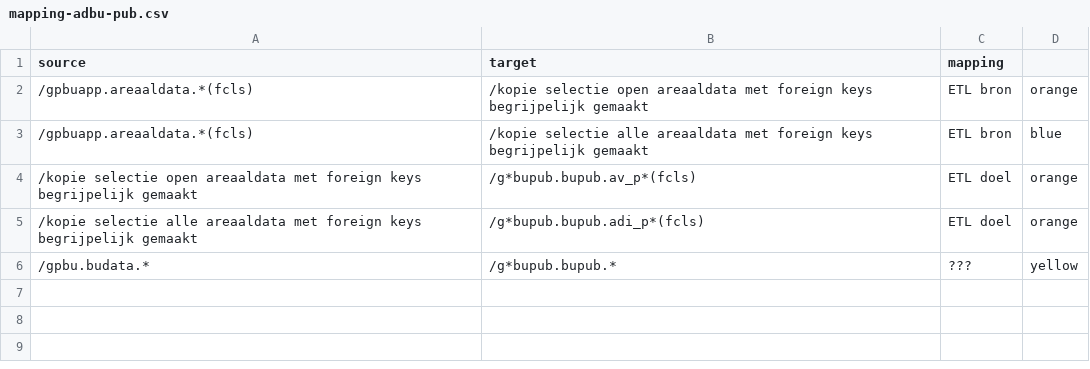
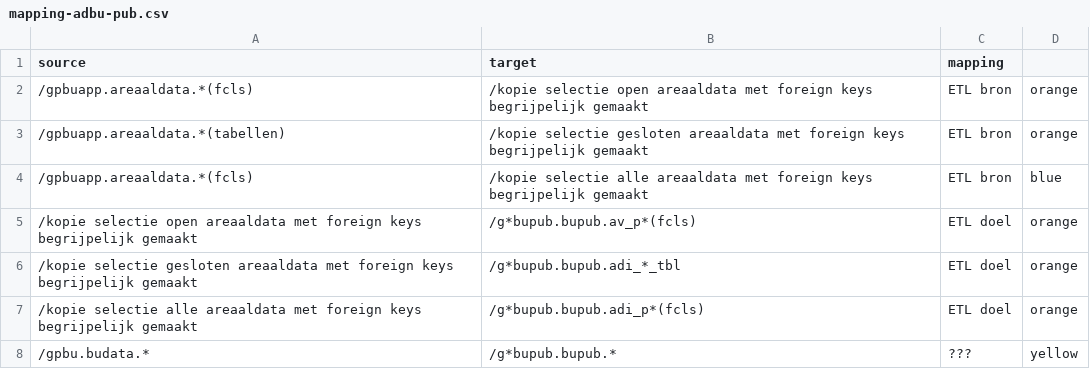
Before and after one commit to provincieNH/provincieNH.github.io, a CSV file: databeheer/data/mapping-adbu-pub.csv, drawn as a sheet.

Commit message:
GD-11816 #comment tussen node voor ETL toelichting

```diff
--- a/databeheer/data/mapping-adbu-pub.csv
+++ b/databeheer/data/mapping-adbu-pub.csv
@@ -2,4 +2,6 @@ source,target,mapping
 /gpbuapp.areaaldata.*(fcls),/kopie selectie open areaaldata met foreign keys begrijpelijk gemaakt, ETL bron, orange
+/gpbuapp.areaaldata.*(tabellen),/kopie selectie gesloten areaaldata met foreign keys begrijpelijk gemaakt, ETL bron, orange
 /gpbuapp.areaaldata.*(fcls),/kopie selectie alle areaaldata met foreign keys begrijpelijk gemaakt, ETL bron, blue
 /kopie selectie open areaaldata met foreign keys begrijpelijk gemaakt,/g*bupub.bupub.av_p*(fcls), ETL doel, orange
+/kopie selectie gesloten areaaldata met foreign keys begrijpelijk gemaakt, /g*bupub.bupub.adi_*_tbl, ETL doel, orange
 /kopie selectie alle areaaldata met foreign keys begrijpelijk gemaakt,/g*bupub.bupub.adi_p*(fcls), ETL doel, orange
```
